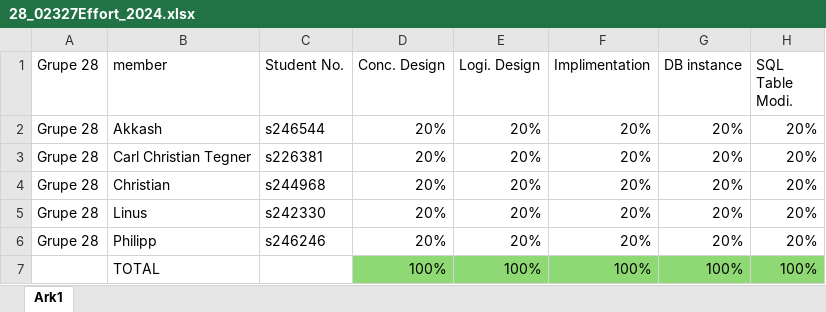
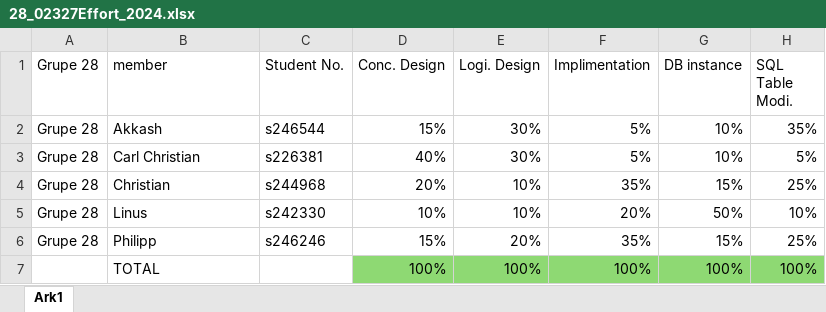
Before and after one commit to philippzhuravlev/BusDB, an Excel workbook: 28_02327Effort_2024.xlsx, sheet Ark1, drawn as a sheet; values as stored, in another font and other column widths than the file's, no borders; removed rows and columns are numbered as before the commit, all else as after; the diff names each change by its address in the sheet, - before the commit and + after, or states it on an @@ line.

Commit message:
Finished hourly countin
wuhu

```diff
--- a/28_02327Effort_2024.xlsx (sheet Ark1)
+++ b/28_02327Effort_2024.xlsx (sheet Ark1)
-D2 (Conc. Design): 20%
+D2 (Conc. Design): 15%
-E2 (Logi. Design): 20%
+E2 (Logi. Design): 30%
-F2 (Implimentation): 20%
+F2 (Implimentation): 5%
-G2 (DB instance): 20%
+G2 (DB instance): 10%
-H2 (SQL Table Modi.): 20%
+H2 (SQL Table Modi.): 35%
-row 3: Grupe 28 | Carl Christian Tegner | s226381 | 20% | 20% | 20% | 20% | 20%
+row 3: Grupe 28 | Carl Christian | s226381 | 40% | 30% | 5% | 10% | 5%
-E4:E5 (Logi. Design): 20%
+E4:E5 (Logi. Design): 10%
-F4 (Implimentation): 20%
+F4 (Implimentation): 35%
-G4 (DB instance): 20%
+G4 (DB instance): 15%
-H4 (SQL Table Modi.): 20%
+H4 (SQL Table Modi.): 25%
-D5 (Conc. Design): 20%
+D5 (Conc. Design): 10%
-G5 (DB instance): 20%
+G5 (DB instance): 50%
-H5 (SQL Table Modi.): 20%
+H5 (SQL Table Modi.): 10%
-D6 (Conc. Design): 20%
+D6 (Conc. Design): 15%
-F6 (Implimentation): 20%
+F6 (Implimentation): 35%
-G6 (DB instance): 20%
+G6 (DB instance): 15%
-H6 (SQL Table Modi.): 20%
+H6 (SQL Table Modi.): 25%
```
